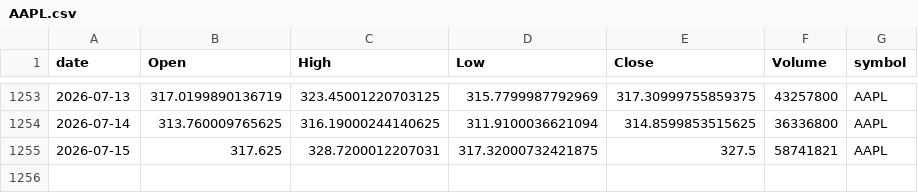
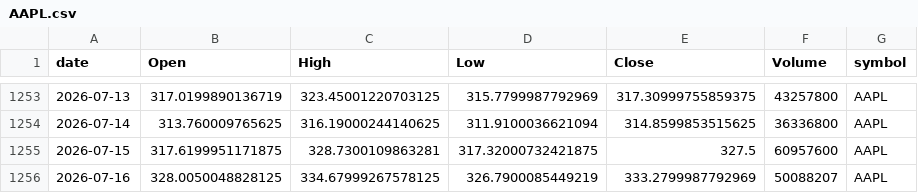
Before and after one commit to jauresfranck/pipeline_donnes-collectes_nettoye, a CSV file: data/AAPL.csv, drawn as a sheet; only a part is shown, gaps mark what is left out.

```diff
--- a/data/AAPL.csv
+++ b/data/AAPL.csv
@@ -1254,2 +1254,3 @@ date,Open,High,Low,Close,Volume,symbol
 2026-07-14,313.760009765625,316.19000244140625,311.9100036621094,314.8599853515625,36336800,AAPL
-2026-07-15,317.625,328.7200012207031,317.32000732421875,327.5,58741821,AAPL
+2026-07-15,317.6199951171875,328.7300109863281,317.32000732421875,327.5,60957600,AAPL
+2026-07-16,328.0050048828125,334.67999267578125,326.7900085449219,333.2799987792969,50088207,AAPL
```
Also changed, not shown: data/INTC.csv, data/PLTR.csv, 27 other files.
